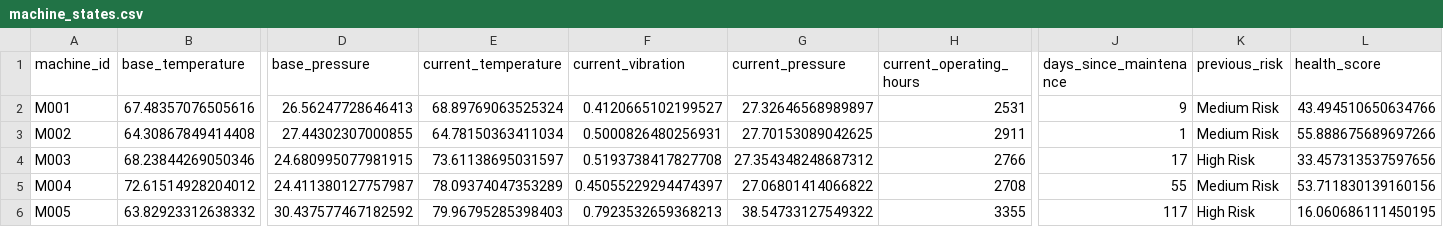
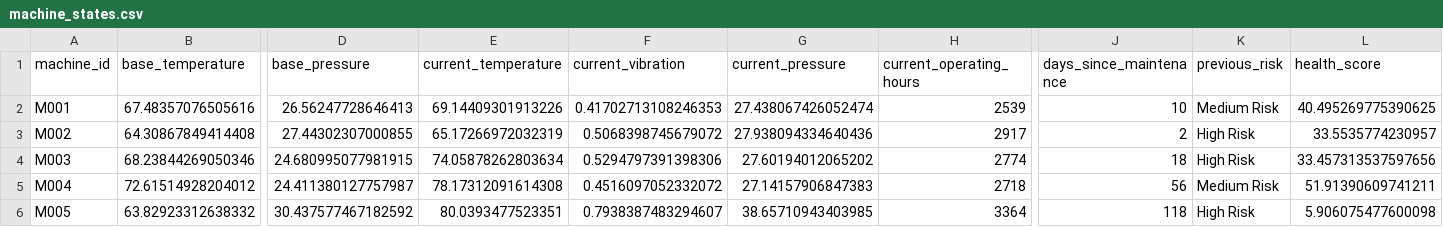
Before and after one commit to fayizafarooq/predictive-maintenance, a CSV file: notebooks/machine_states.csv, drawn as a sheet; only a part is shown, gaps mark what is left out; the diff covers the shown part only; the diff names each change by its address in the sheet, - before the commit and + after, or states it on an @@ line.

```diff
--- a/notebooks/machine_states.csv
+++ b/notebooks/machine_states.csv
-E2 (current_temperature): 68.89769063525324
+E2 (current_temperature): 69.14409301913226
-F2 (current_vibration): 0.4120665102199527
+F2 (current_vibration): 0.41702713108246353
-G2 (current_pressure): 27.32646568989897
+G2 (current_pressure): 27.438067426052474
-H2 (current_operating_hours): 2531
+H2 (current_operating_hours): 2539
-J2 (days_since_maintenance): 9
+J2 (days_since_maintenance): 10
-L2 (health_score): 43.494510650634766
+L2 (health_score): 40.495269775390625
-E3 (current_temperature): 64.78150363411034
+E3 (current_temperature): 65.17266972032319
-F3 (current_vibration): 0.5000826480256931
+F3 (current_vibration): 0.5068398745679072
-G3 (current_pressure): 27.70153089042625
+G3 (current_pressure): 27.938094334640436
-H3 (current_operating_hours): 2911
+H3 (current_operating_hours): 2917
-J3 (days_since_maintenance): 1
+J3 (days_since_maintenance): 2
-K3 (previous_risk): Medium Risk
+K3 (previous_risk): High Risk
-L3 (health_score): 55.888675689697266
+L3 (health_score): 33.5535774230957
-E4 (current_temperature): 73.61138695031597
+E4 (current_temperature): 74.05878262803634
-F4 (current_vibration): 0.5193738417827708
+F4 (current_vibration): 0.5294797391398306
-G4 (current_pressure): 27.354348248687312
+G4 (current_pressure): 27.60194012065202
-H4 (current_operating_hours): 2766
+H4 (current_operating_hours): 2774
-J4 (days_since_maintenance): 17
+J4 (days_since_maintenance): 18
-E5 (current_temperature): 78.09374047353289
+E5 (current_temperature): 78.17312091614308
-F5 (current_vibration): 0.45055229294474397
+F5 (current_vibration): 0.4516097052332072
-G5 (current_pressure): 27.06801414066822
+G5 (current_pressure): 27.14157906847383
-H5 (current_operating_hours): 2708
+H5 (current_operating_hours): 2718
-J5 (days_since_maintenance): 55
+J5 (days_since_maintenance): 56
-L5 (health_score): 53.711830139160156
+L5 (health_score): 51.91390609741211
-E6 (current_temperature): 79.96795285398403
+E6 (current_temperature): 80.0393477523351
-F6 (current_vibration): 0.7923532659368213
+F6 (current_vibration): 0.7938387483294607
-G6 (current_pressure): 38.54733127549322
+G6 (current_pressure): 38.65710943403985
-H6 (current_operating_hours): 3355
+H6 (current_operating_hours): 3364
-J6 (days_since_maintenance): 117
+J6 (days_since_maintenance): 118
-L6 (health_score): 16.060686111450195
+L6 (health_score): 5.906075477600098
```
Also changed, not shown: 144 edited cells elsewhere in this file, notebooks/equipment_failure_predictions.csv, 1 other file.
